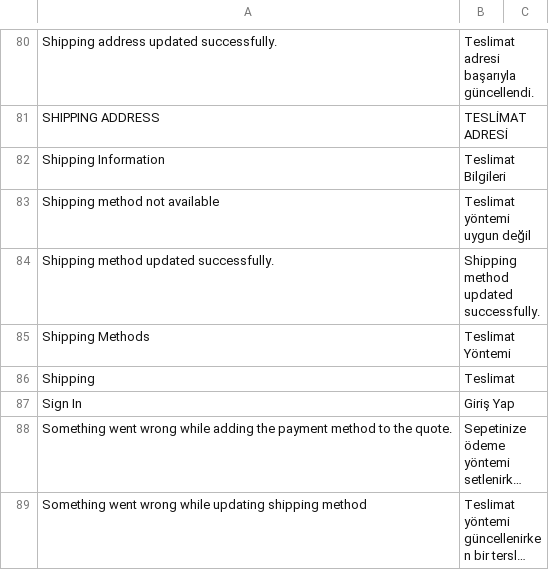
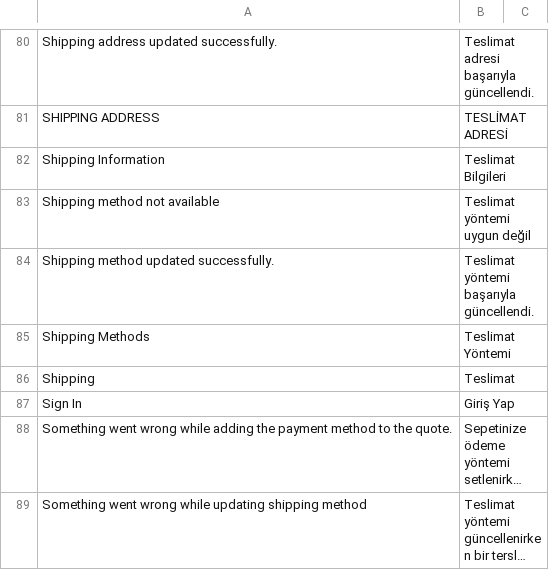
Before and after one commit to hyva-themes/magento2-react-checkout, a CSV file: src/i18n/tr_TR.csv, drawn as a sheet; only a part is shown, gaps mark what is left out; long unchanged cells end in …; the diff covers the shown part only.

```diff
--- a/src/i18n/tr_TR.csv
+++ b/src/i18n/tr_TR.csv
@@ -84,3 +84,3 @@
 "Shipping method not available","Teslimat yöntemi uygun değil"
-"Shipping method updated successfully.","Shipping method updated successfully."
+"Shipping method updated successfully.","Teslimat yöntemi başarıyla güncellendi."
 "Shipping Methods","Teslimat Yöntemi"
```
Also changed, not shown: 10 edited cells elsewhere in this file.
